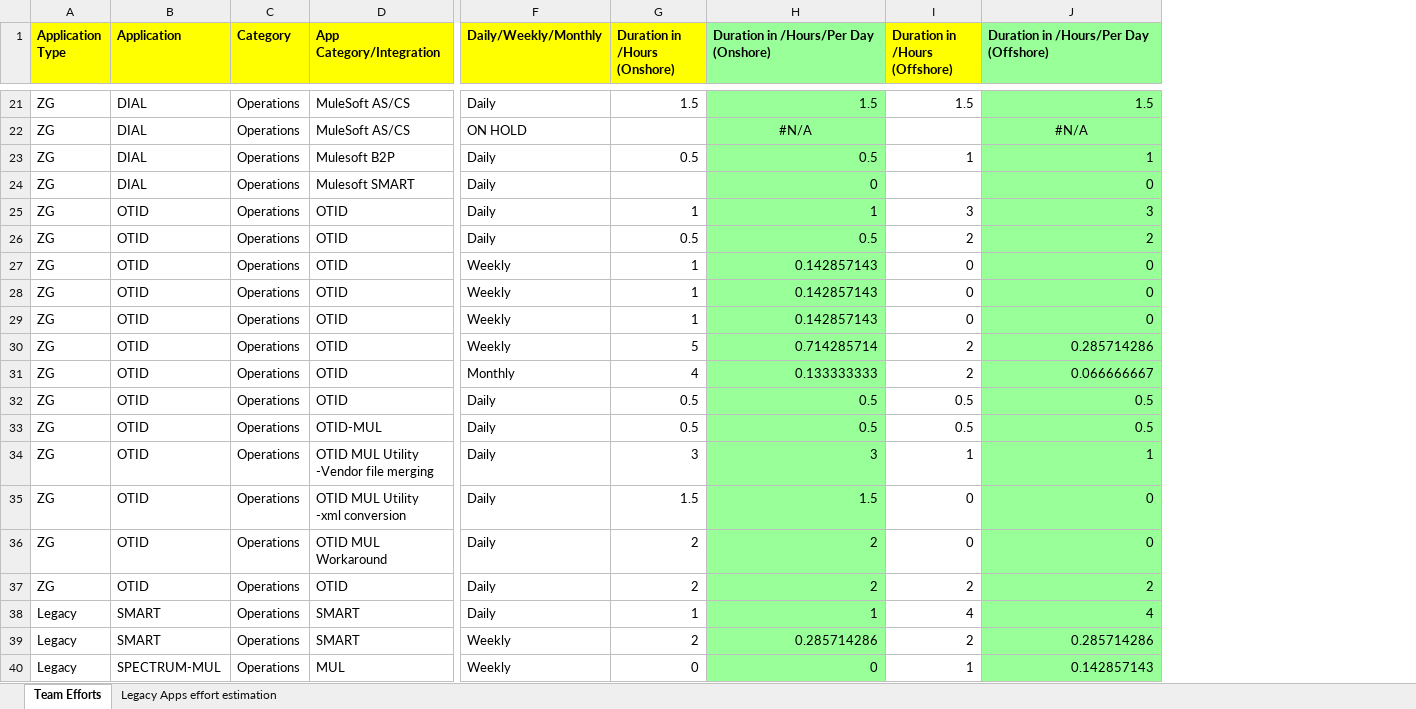
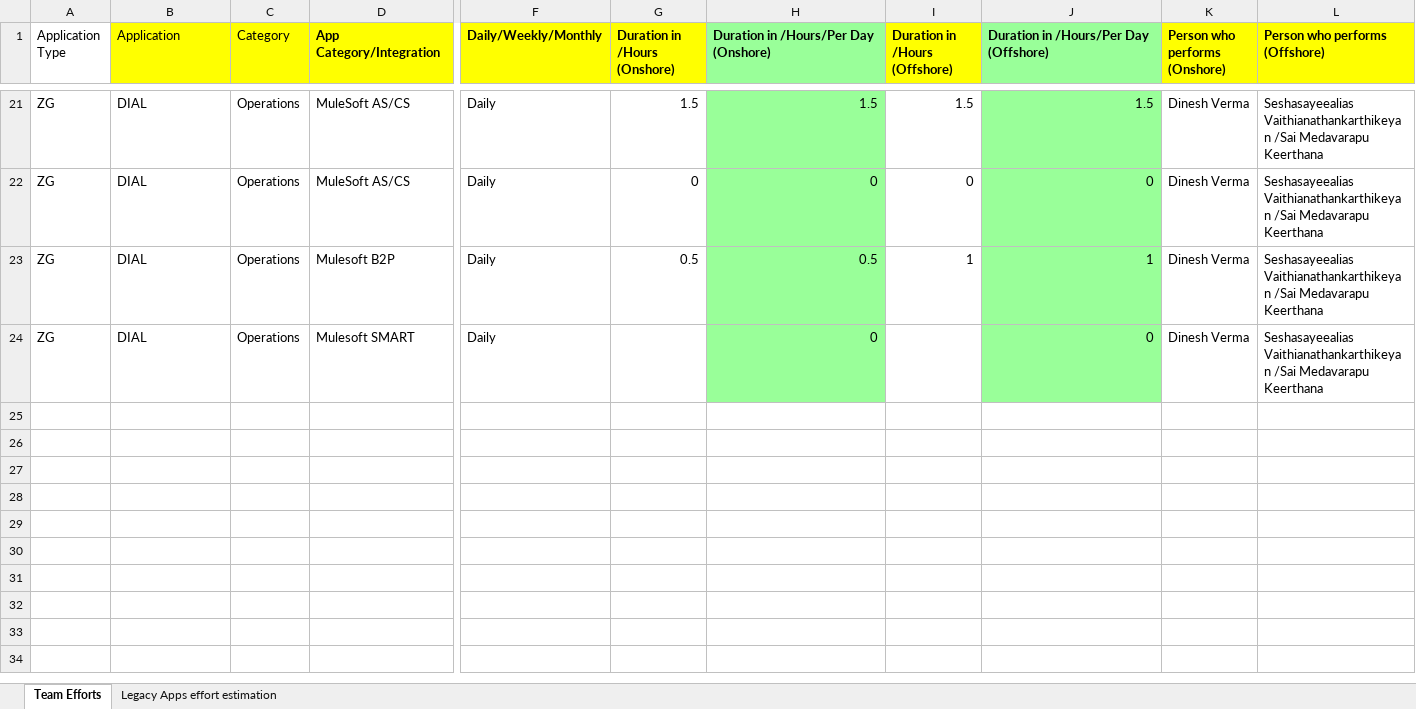
Before and after one commit to madhansubbiah/TeamEfforts, an Excel workbook: TeamEffortEstimation.xlsx, sheet Team Efforts, drawn as a sheet; only a part is shown, gaps mark what is left out; values as stored, in another font and other column widths than the file's, no borders; removed rows and columns are numbered as before the commit, all else as after; rows hold the shown columns only; the diff covers the shown part only; the diff names each change by its address in the sheet, - before the commit and + after, or states it on an @@ line.

```diff
--- a/TeamEffortEstimation.xlsx (sheet Team Efforts)
+++ b/TeamEffortEstimation.xlsx (sheet Team Efforts)
+column K (Person who performs (Onshore)), rows 21-24: all Dinesh Verma
+column L (Person who performs (Offshore)), rows 21-24: all Seshasayeealias Vaithianathankarthikeyan /Sai Medavarapu Keerthana
-A1 fill: #FFFF00
+A1 fill: none
-A1:C1 bold: on
+A1:C1 bold: off
-F22 (Daily/Weekly/Monthly): ON HOLD
+F22 (Daily/Weekly/Monthly): Daily
-G22 (Duration in /Hours (Onshore)): (empty)
+G22 (Duration in /Hours (Onshore)): 0
-H22: #N/A
+H22: 0
-H22 alignment: center
+H22 alignment: right
-I22 (Duration in /Hours (Offshore)): (empty)
+I22 (Duration in /Hours (Offshore)): 0
-J22: #N/A
+J22: 0
-J22 alignment: center
+J22 alignment: right
-row 25: ZG | OTID | Operations | OTID | Daily | 1 | 1 | 3 | 3
-row 26: ZG | OTID | Operations | OTID | Daily | 0.5 | 0.5 | 2 | 2
-row 27: ZG | OTID | Operations | OTID | Weekly | 1 | 0.142857143 | 0 | 0
-row 28: ZG | OTID | Operations | OTID | Weekly | 1 | 0.142857143 | 0 | 0
-row 29: ZG | OTID | Operations | OTID | Weekly | 1 | 0.142857143 | 0 | 0
-row 30: ZG | OTID | Operations | OTID | Weekly | 5 | 0.714285714 | 2 | 0.285714286
-row 31: ZG | OTID | Operations | OTID | Monthly | 4 | 0.133333333 | 2 | 0.066666667
-row 32: ZG | OTID | Operations | OTID | Daily | 0.5 | 0.5 | 0.5 | 0.5
-row 33: ZG | OTID | Operations | OTID-MUL | Daily | 0.5 | 0.5 | 0.5 | 0.5
-row 34: ZG | OTID | Operations | OTID MUL Utility -Vendor file merging | Daily | 3 | 3 | 1 | 1
-row 35: ZG | OTID | Operations | OTID MUL Utility -xml conversion | Daily | 1.5 | 1.5 | 0 | 0
-row 36: ZG | OTID | Operations | OTID MUL Workaround | Daily | 2 | 2 | 0 | 0
-row 37: ZG | OTID | Operations | OTID | Daily | 2 | 2 | 2 | 2
-row 38: Legacy | SMART | Operations | SMART | Daily | 1 | 1 | 4 | 4
-row 39: Legacy | SMART | Operations | SMART | Weekly | 2 | 0.285714286 | 2 | 0.285714286
-row 40: Legacy | SPECTRUM-MUL | Operations | MUL | Weekly | 0 | 0 | 1 | 0.142857143
```
Also changed, not shown: 96 removed rows and 1 hidden or unhidden row elsewhere in this sheet, hidden cells, 1 other file.
